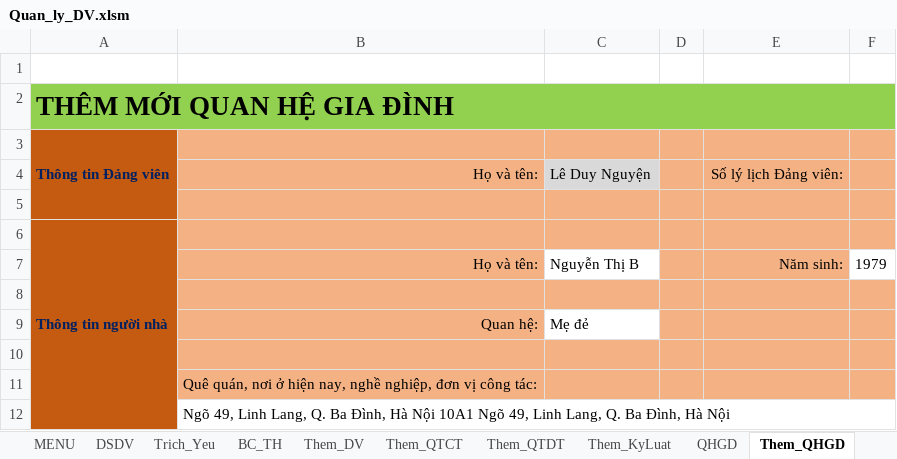
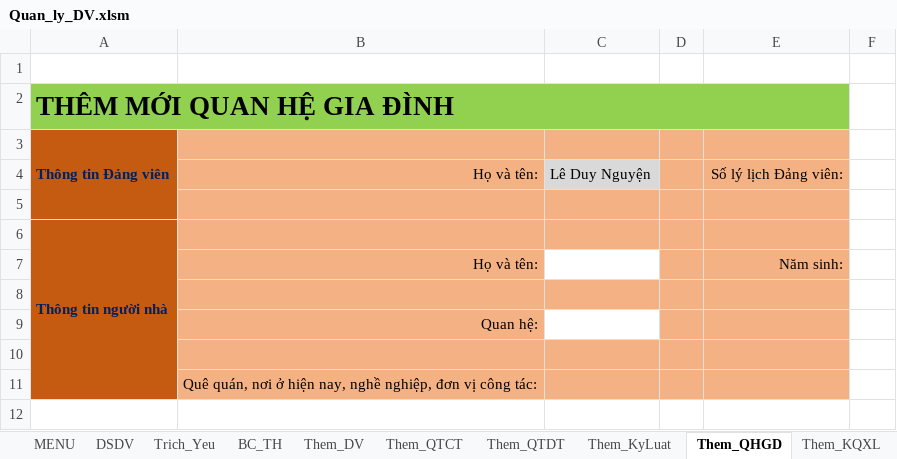
Before and after one commit to khanhn29/quanlydv, an Excel workbook: qldv/Quan_ly_DV.xlsm, sheet Them_QHGD, drawn as a sheet; values as stored, in another font and other column widths than the file's, no borders; charts and pictures not drawn; the diff names each change by its address in the sheet, - before the commit and + after, or states it on an @@ line.

```diff
--- a/qldv/Quan_ly_DV.xlsm (sheet Them_QHGD)
+++ b/qldv/Quan_ly_DV.xlsm (sheet Them_QHGD)
@@ sheet tab hidden: QHGD @@
-A2:F2 merged
+A2:E2 merged
-F2 fill: #92D050
+F2 fill: none
-F3:F6 fill: #F4B183
+F3:F6 fill: none
-C7: Nguyễn Thị B
+C7: (empty)
-F7: 1979
+F7: (empty)
-F8:F11 fill: #F4B183
+F8:F11 fill: none
-C9: Mẹ đẻ
+C9: (empty)
-row 12:  | Ngõ 49, Linh Lang, Q. Ba Đình, Hà Nội 10A1 Ngõ 49, Linh Lang, Q. Ba Đình, Hà Nội
```
Also changed, not shown: sheet Trich_Yeu, charts or pictures, 1 other file.
